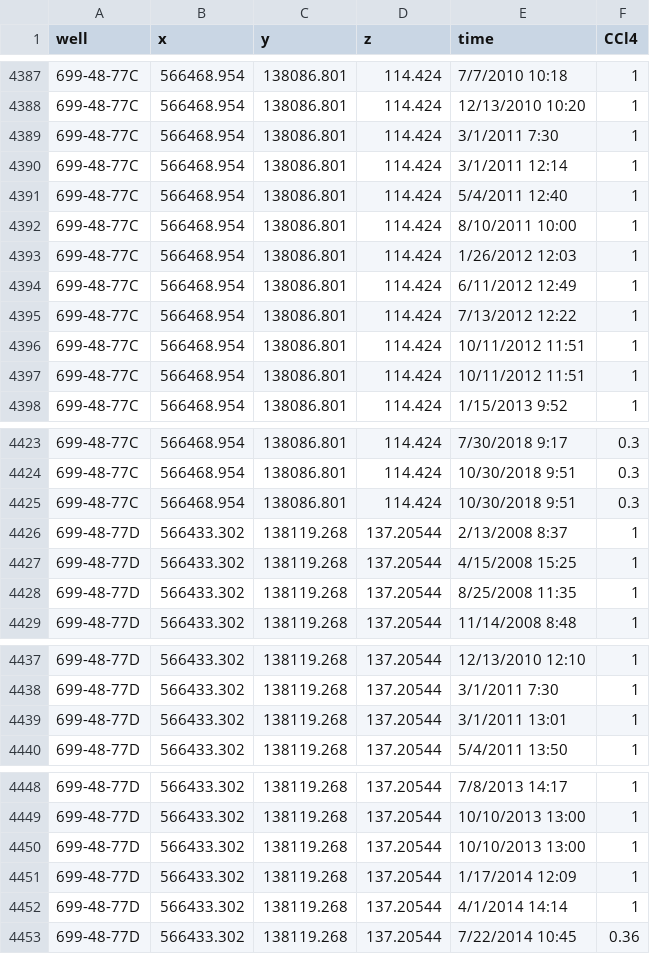
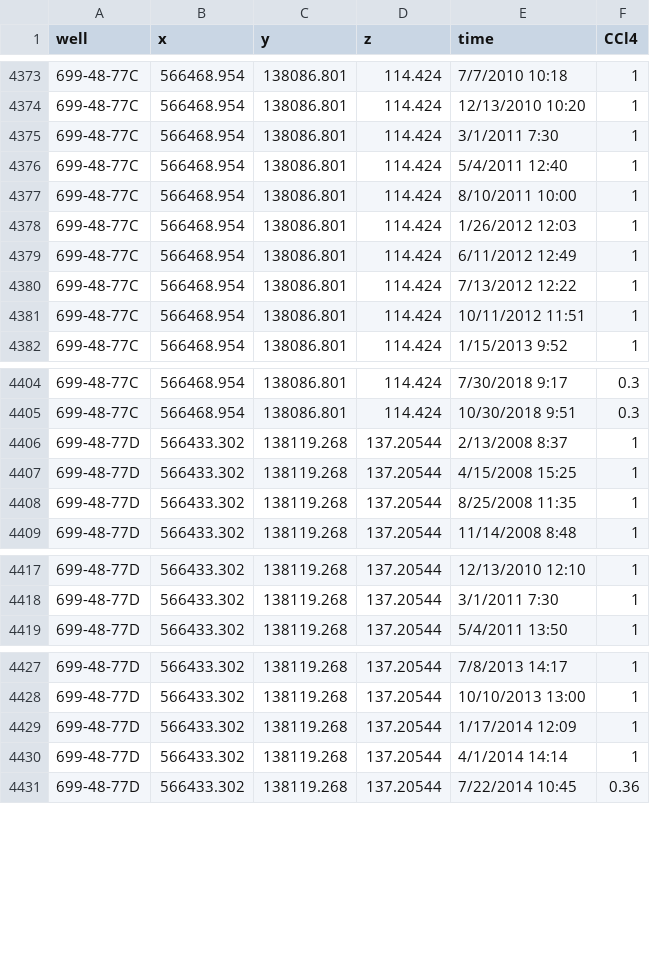
Before and after one commit to ougx/krigekit, a CSV file: test_data/ctet.csv, drawn as a sheet; only a part is shown, gaps mark what is left out; the diff covers the shown part only; the diff names each change by its address in the sheet, - before the commit and + after, or states it on an @@ line.

```diff
--- a/test_data/ctet.csv
+++ b/test_data/ctet.csv
-row 4390: 699-48-77C | 566468.954 | 138086.801 | 114.424 | 3/1/2011 12:14 | 1
-row 4397: 699-48-77C | 566468.954 | 138086.801 | 114.424 | 10/11/2012 11:51 | 1
-row 4425: 699-48-77C | 566468.954 | 138086.801 | 114.424 | 10/30/2018 9:51 | 0.3
-row 4439: 699-48-77D | 566433.302 | 138119.268 | 137.20544 | 3/1/2011 13:01 | 1
-row 4450: 699-48-77D | 566433.302 | 138119.268 | 137.20544 | 10/10/2013 13:00 | 1
```
Also changed, not shown: 18 removed rows and 2 edited cells elsewhere in this file, 5 other files.
